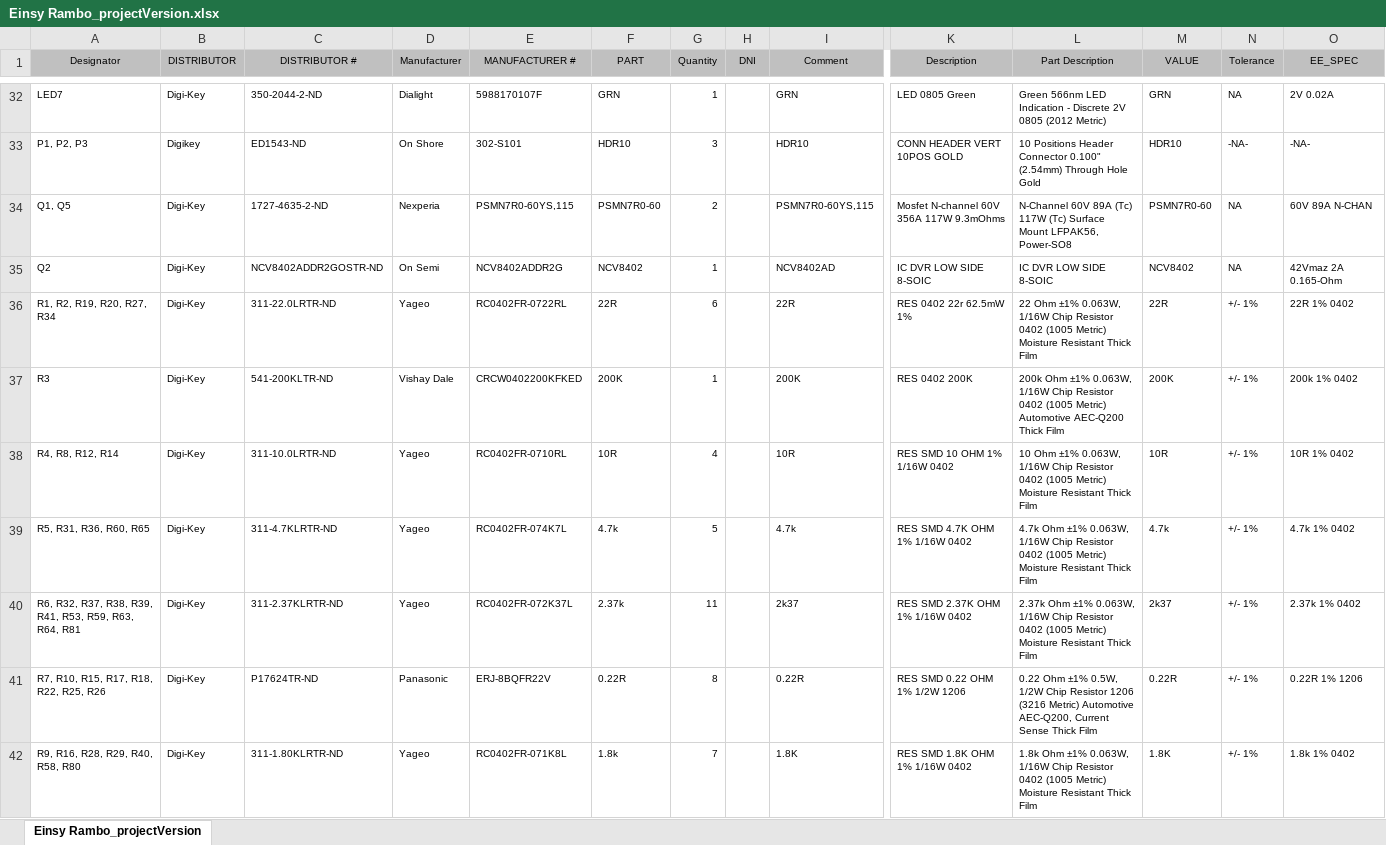
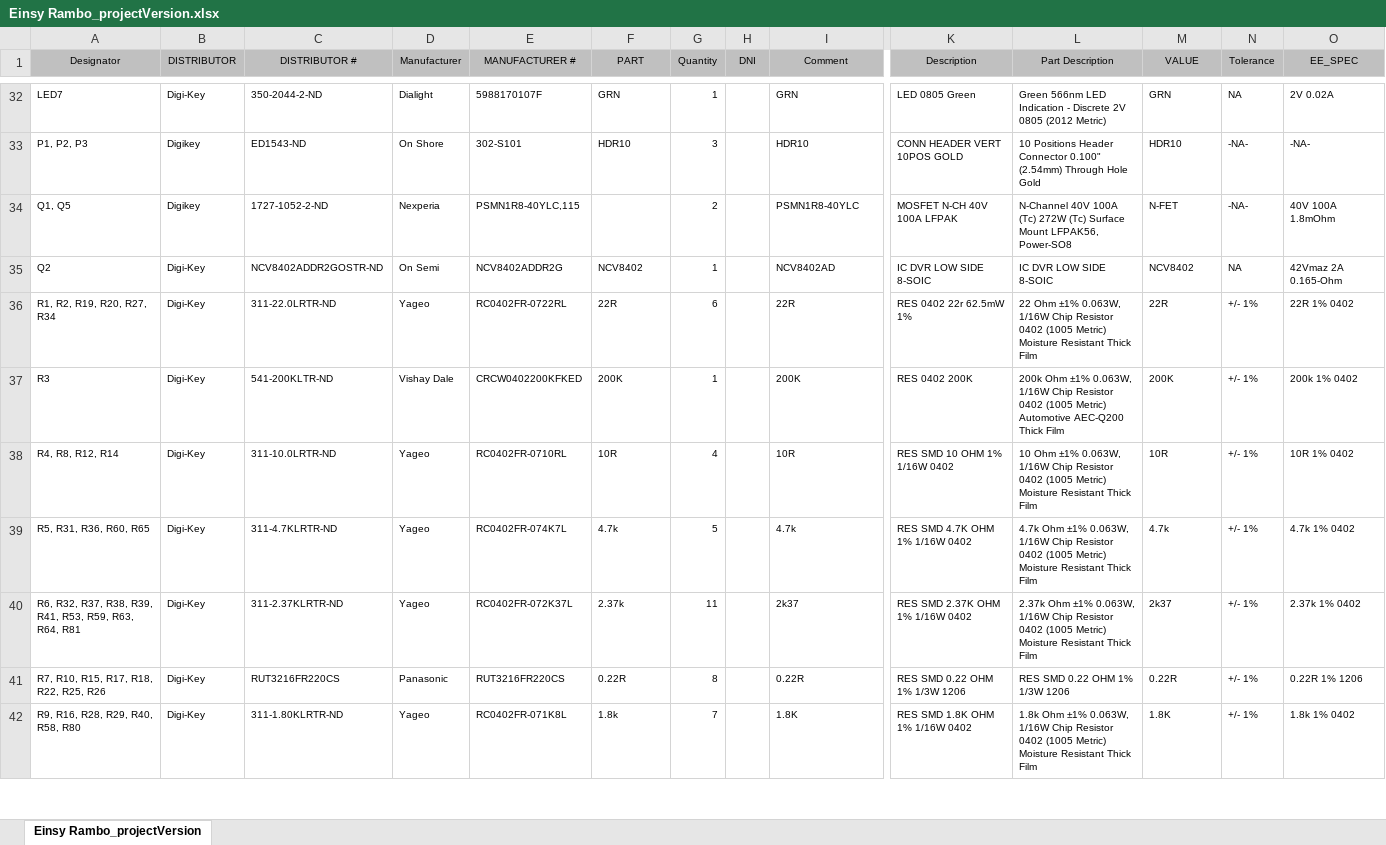
Before and after one commit to ultimachine/Einsy-Rambo, an Excel workbook: board/Project Outputs for Einsy_Rambo_0.5c/BOM/Einsy Rambo_projectVersion.xlsx, sheet Einsy Rambo_projectVersion, drawn as a sheet; only a part is shown, gaps mark what is left out; values as stored, in another font and other column widths than the file's, no borders; the diff names each change by its address in the sheet, - before the commit and + after, or states it on an @@ line.

Commit message:
change sense resistor and Mosfet

```diff
--- a/board/Project Outputs for Einsy_Rambo_0.5c/BOM/Einsy Rambo_projectVersion.xlsx (sheet Einsy Rambo_projectVersion)
+++ b/board/Project Outputs for Einsy_Rambo_0.5c/BOM/Einsy Rambo_projectVersion.xlsx (sheet Einsy Rambo_projectVersion)
-B34 (DISTRIBUTOR): Digi-Key
+B34 (DISTRIBUTOR): Digikey
-C34 (DISTRIBUTOR #): 1727-4635-2-ND
+C34 (DISTRIBUTOR #): 1727-1052-2-ND
-E34 (MANUFACTURER #): PSMN7R0-60YS,115
+E34 (MANUFACTURER #): PSMN1R8-40YLC,115
-F34 (PART): PSMN7R0-60
+F34 (PART): (empty)
-I34 (Comment): PSMN7R0-60YS,115
+I34 (Comment): PSMN1R8-40YLC
-K34 (Description): Mosfet N-channel 60V 356A 117W 9.3mOhms
+K34 (Description): MOSFET N-CH 40V 100A LFPAK
-L34 (Part Description): N-Channel 60V 89A (Tc) 117W (Tc) Surface…
+L34 (Part Description): N-Channel 40V 100A (Tc) 272W (Tc) Surface…
-M34 (VALUE): PSMN7R0-60
+M34 (VALUE): N-FET
-N34 (Tolerance): NA
+N34 (Tolerance): -NA-
-O34 (EE_SPEC): 60V 89A N-CHAN
+O34 (EE_SPEC): 40V 100A 1.8mOhm
-C41 (DISTRIBUTOR #): P17624TR-ND
+C41 (DISTRIBUTOR #): RUT3216FR220CS
-E41 (MANUFACTURER #): ERJ-8BQFR22V
+E41 (MANUFACTURER #): RUT3216FR220CS
-K41 (Description): RES SMD 0.22 OHM 1% 1/2W 1206
+K41 (Description): RES SMD 0.22 OHM 1% 1/3W 1206
-L41 (Part Description): 0.22 Ohm ±1% 0.5W, 1/2W Chip Resistor 1206 (3216 Metric) Automotive AEC-Q200, Current Sense Thick Film
+L41 (Part Description): RES SMD 0.22 OHM 1% 1/3W 1206
```
Also changed, not shown: 6 other files.
